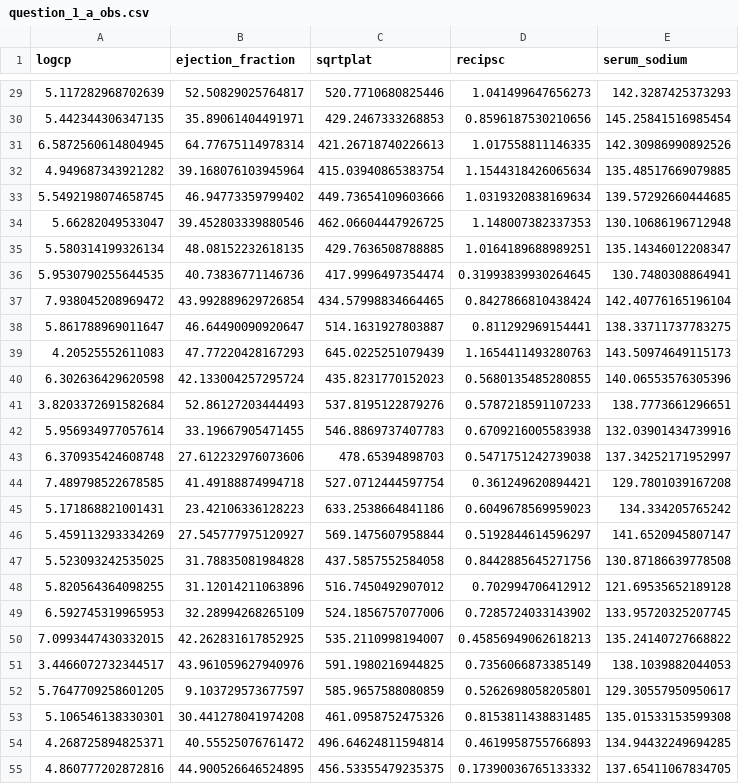
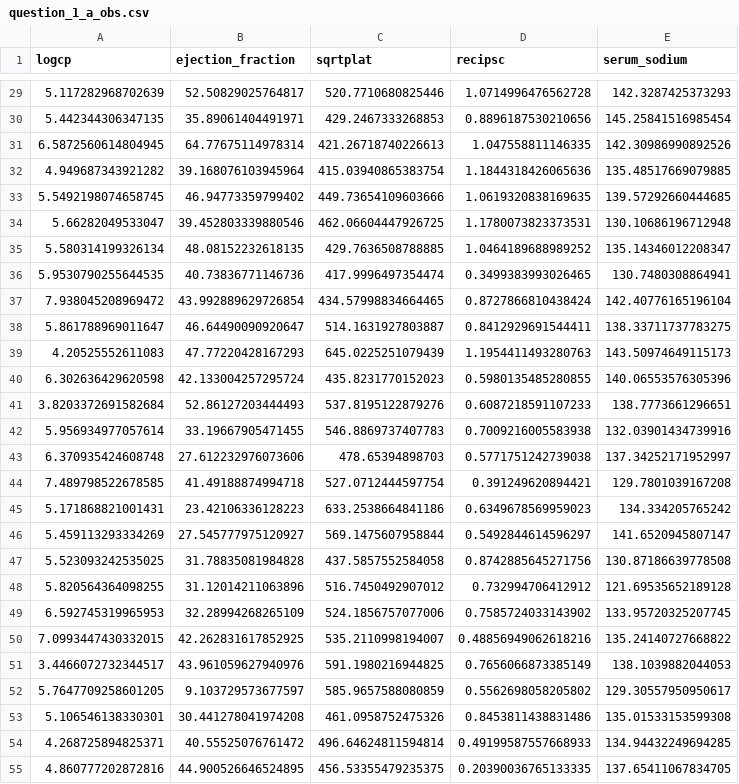
Before and after one commit to timryall/STAT3006, a CSV file: assignment_1/question_1/question_1_a_obs.csv, drawn as a sheet; only a part is shown, gaps mark what is left out; the diff covers the shown part only.

```diff
--- a/assignment_1/question_1/question_1_a_obs.csv
+++ b/assignment_1/question_1/question_1_a_obs.csv
@@ -29,27 +29,27 @@ logcp,ejection_fraction,sqrtplat,recipsc,serum_sodium
-5.117282968702639,52.50829025764817,520.7710680825446,1.041499647656273,142.3287425373293
-5.442344306347135,35.89061404491971,429.2467333268853,0.8596187530210656,145.25841516985454
-6.5872560614804945,64.77675114978314,421.26718740226613,1.017558811146335,142.30986990892526
-4.949687343921282,39.168076103945964,415.03940865383754,1.1544318426065634,135.48517669079885
-5.5492198074658745,46.94773359799402,449.73654109603666,1.0319320838169634,139.57292660444685
-5.66282049533047,39.452803339880546,462.06604447926725,1.148007382337353,130.10686196712948
-5.580314199326134,48.08152232618135,429.7636508788885,1.0164189688989251,135.14346012208347
-5.9530790255644535,40.73836771146736,417.9996497354474,0.31993839930264645,130.7480308864941
-7.938045208969472,43.992889629726854,434.57998834664465,0.8427866810438424,142.40776165196104
-5.861788969011647,46.64490090920647,514.1631927803887,0.811292969154441,138.33711737783275
-4.20525552611083,47.77220428167293,645.0225251079439,1.1654411493280763,143.50974649115173
-6.302636429620598,42.133004257295724,435.8231770152023,0.5680135485280855,140.06553576305396
-3.8203372691582684,52.86127203444493,537.8195122879276,0.5787218591107233,138.7773661296651
-5.956934977057614,33.19667905471455,546.8869737407783,0.6709216005583938,132.03901434739916
-6.370935424608748,27.612232976073606,478.65394898703,0.5471751242739038,137.34252171952997
-7.489798522678585,41.49188874994718,527.0712444597754,0.361249620894421,129.7801039167208
-5.171868821001431,23.42106336128223,633.2538664841186,0.6049678569959023,134.334205765242
-5.459113293334269,27.545777975120927,569.1475607958844,0.5192844614596297,141.6520945807147
-5.523093242535025,31.78835081984828,437.5857552584058,0.8442885645271756,130.87186639778508
-5.820564364098255,31.12014211063896,516.7450492907012,0.702994706412912,121.69535652189128
-6.592745319965953,32.28994268265109,524.1856757077006,0.7285724033143902,133.95720325207745
-7.0993447430332015,42.262831617852925,535.2110998194007,0.45856949062618213,135.24140727668822
-3.4466072732344517,43.961059627940976,591.1980216944825,0.7356066873385149,138.1039882044053
-5.7647709258601205,9.103729573677597,585.9657588080859,0.5262698058205801,129.30557950950617
-5.106546138330301,30.441278041974208,461.0958752475326,0.8153811438831485,135.01533153599308
-4.268725894825371,40.55525076761472,496.64624811594814,0.4619958755766893,134.94432249694285
-4.860777202872816,44.900526646524895,456.53355479235375,0.17390036765133332,137.65411067834705
+5.117282968702639,52.50829025764817,520.7710680825446,1.0714996476562728,142.3287425373293
+5.442344306347135,35.89061404491971,429.2467333268853,0.8896187530210656,145.25841516985454
+6.5872560614804945,64.77675114978314,421.26718740226613,1.047558811146335,142.30986990892526
+4.949687343921282,39.168076103945964,415.03940865383754,1.1844318426065636,135.48517669079885
+5.5492198074658745,46.94773359799402,449.73654109603666,1.0619320838169635,139.57292660444685
+5.66282049533047,39.452803339880546,462.06604447926725,1.1780073823373531,130.10686196712948
+5.580314199326134,48.08152232618135,429.7636508788885,1.0464189688989252,135.14346012208347
+5.9530790255644535,40.73836771146736,417.9996497354474,0.3499383993026465,130.7480308864941
+7.938045208969472,43.992889629726854,434.57998834664465,0.8727866810438424,142.40776165196104
+5.861788969011647,46.64490090920647,514.1631927803887,0.8412929691544411,138.33711737783275
+4.20525552611083,47.77220428167293,645.0225251079439,1.1954411493280763,143.50974649115173
+6.302636429620598,42.133004257295724,435.8231770152023,0.5980135485280855,140.06553576305396
+3.8203372691582684,52.86127203444493,537.8195122879276,0.6087218591107233,138.7773661296651
+5.956934977057614,33.19667905471455,546.8869737407783,0.7009216005583938,132.03901434739916
+6.370935424608748,27.612232976073606,478.65394898703,0.5771751242739038,137.34252171952997
+7.489798522678585,41.49188874994718,527.0712444597754,0.391249620894421,129.7801039167208
+5.171868821001431,23.42106336128223,633.2538664841186,0.6349678569959023,134.334205765242
+5.459113293334269,27.545777975120927,569.1475607958844,0.5492844614596297,141.6520945807147
+5.523093242535025,31.78835081984828,437.5857552584058,0.8742885645271756,130.87186639778508
+5.820564364098255,31.12014211063896,516.7450492907012,0.732994706412912,121.69535652189128
+6.592745319965953,32.28994268265109,524.1856757077006,0.7585724033143902,133.95720325207745
+7.0993447430332015,42.262831617852925,535.2110998194007,0.48856949062618216,135.24140727668822
+3.4466072732344517,43.961059627940976,591.1980216944825,0.7656066873385149,138.1039882044053
+5.7647709258601205,9.103729573677597,585.9657588080859,0.5562698058205802,129.30557950950617
+5.106546138330301,30.441278041974208,461.0958752475326,0.8453811438831486,135.01533153599308
+4.268725894825371,40.55525076761472,496.64624811594814,0.49199587557668933,134.94432249694285
+4.860777202872816,44.900526646524895,456.53355479235375,0.20390036765133335,137.65411067834705
```
Also changed, not shown: 73 edited cells elsewhere in this file, 1 other file.
